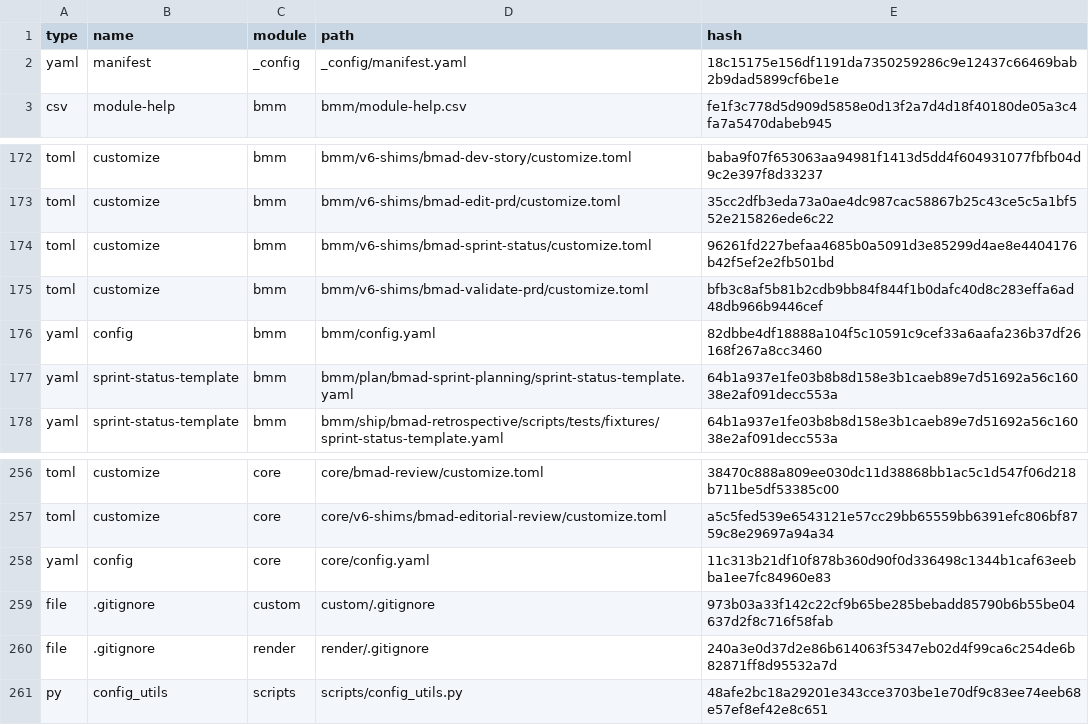
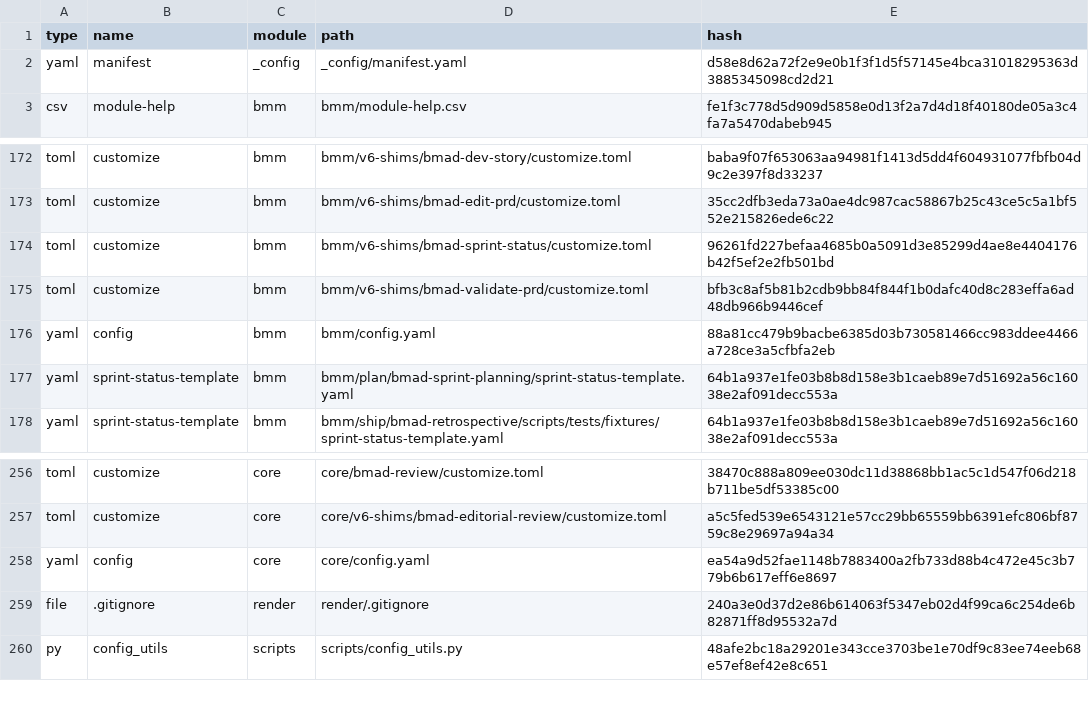
Before and after one commit to ashishkumar1000/Frosthalt, a CSV file: _bmad/_config/files-manifest.csv, drawn as a sheet; only a part is shown, gaps mark what is left out.

```diff
--- a/_bmad/_config/files-manifest.csv
+++ b/_bmad/_config/files-manifest.csv
@@ -1,3 +1,3 @@
 type,name,module,path,hash
-"yaml","manifest","_config","_config/manifest.yaml","18c15175e156df1191da7350259286c9e12437c66469bab2b9dad5899cf6be1e"
+"yaml","manifest","_config","_config/manifest.yaml","d58e8d62a72f2e9e0b1f3f1d5f57145e4bca31018295363d3885345098cd2d21"
 "csv","module-help","bmm","bmm/module-help.csv","fe1f3c778d5d909d5858e0d13f2a7d4d18f40180de05a3c4fa7a5470dabeb945"
@@ -175,3 +175,3 @@ type,name,module,path,hash
 "toml","customize","bmm","bmm/v6-shims/bmad-validate-prd/customize.toml","bfb3c8af5b81b2cdb9bb84f844f1b0dafc40d8c283effa6ad48db966b9446cef"
-"yaml","config","bmm","bmm/config.yaml","82dbbe4df18888a104f5c10591c9cef33a6aafa236b37df26168f267a8cc3460"
+"yaml","config","bmm","bmm/config.yaml","88a81cc479b9bacbe6385d03b730581466cc983ddee4466a728ce3a5cfbfa2eb"
 "yaml","sprint-status-template","bmm","bmm/plan/bmad-sprint-planning/sprint-status-template.yaml","64b1a937e1fe03b8b8d158e3b1caeb89e7d51692a56c16038e2af091decc553a"
@@ -257,4 +257,3 @@ type,name,module,path,hash
 "toml","customize","core","core/v6-shims/bmad-editorial-review/customize.toml","a5c5fed539e6543121e57cc29bb65559bb6391efc806bf8759c8e29697a94a34"
-"yaml","config","core","core/config.yaml","11c313b21df10f878b360d90f0d336498c1344b1caf63eebba1ee7fc84960e83"
-"file",".gitignore","custom","custom/.gitignore","973b03a33f142c22cf9b65be285bebadd85790b6b55be04637d2f8c716f58fab"
+"yaml","config","core","core/config.yaml","ea54a9d52fae1148b7883400a2fb733d88b4c472e45c3b779b6b617eff6e8697"
 "file",".gitignore","render","render/.gitignore","240a3e0d37d2e86b614063f5347eb02d4f99ca6c254de6b82871ff8d95532a7d"
```
Also changed, not shown: 3 other files.
